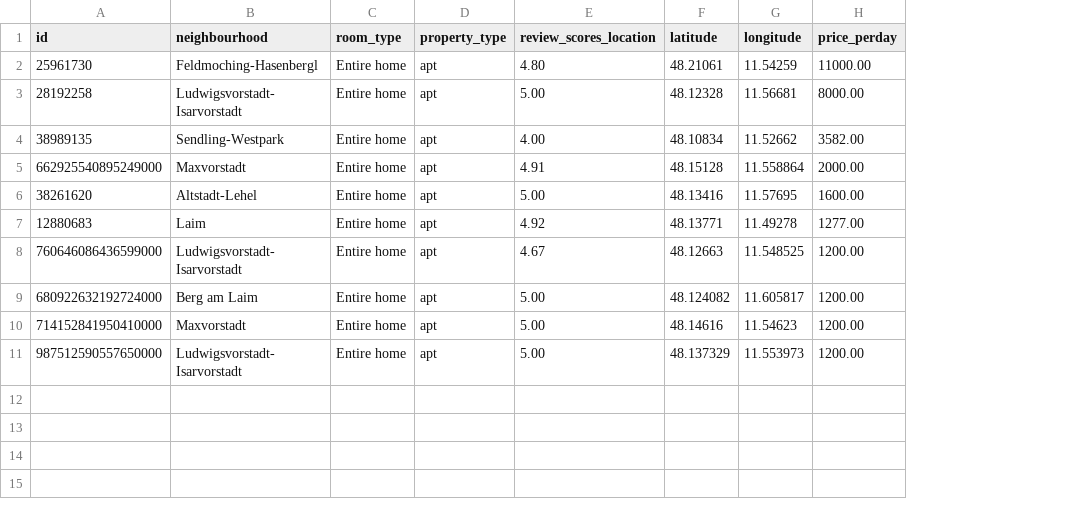
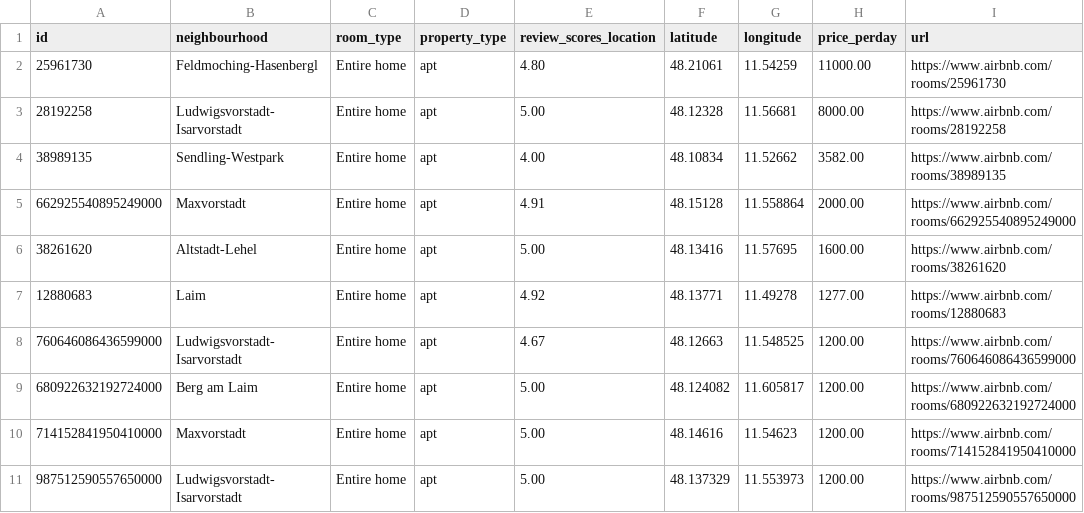
Before and after one commit to Milinesa93/AirbnbMunich, a CSV file: top10munichairbnb.csv, drawn as a sheet; the diff names each change by its address in the sheet, - before the commit and + after, or states it on an @@ line.

Commit message:
top10csv agregue url del airbnb

```diff
--- a/top10munichairbnb.csv
+++ b/top10munichairbnb.csv
+column I (url), rows 2-11: https://www.airbnb.com/rooms/25961730 | https://www.airbnb.com/rooms/28192258 | https://www.airbnb.com/rooms/38989135 | https://www.airbnb.com/rooms/662925540895249000 | https://www.airbnb.com/rooms/38261620 | https://www.airbnb.com/rooms/12880683 | https://www.airbnb.com/rooms/760646086436599000 | https://www.airbnb.com/rooms/680922632192724000 | https://www.airbnb.com/rooms/714152841950410000 | https://www.airbnb.com/rooms/987512590557650000
```
